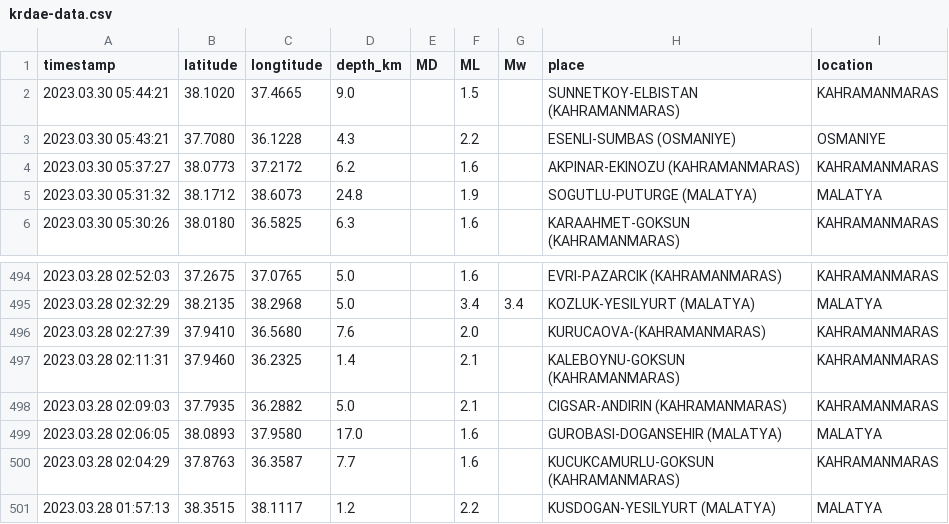
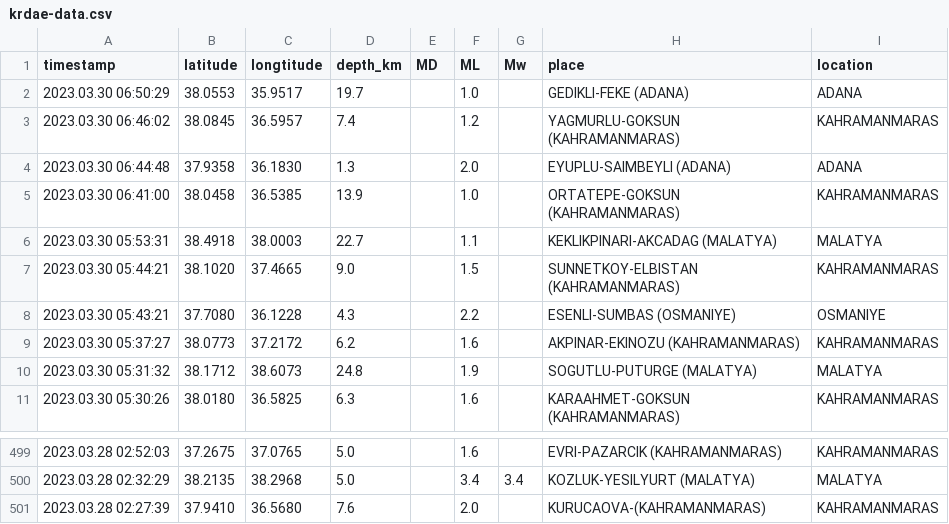
Before and after one commit to eozer/krdae-data, a CSV file: krdae-data.csv, drawn as a sheet; only a part is shown, gaps mark what is left out.

```diff
--- a/krdae-data.csv
+++ b/krdae-data.csv
@@ -1,2 +1,7 @@
 timestamp,latitude,longtitude,depth_km,MD,ML,Mw,place,location
+2023.03.30 06:50:29,38.0553,35.9517,19.7,,1.0,,GEDIKLI-FEKE (ADANA),ADANA
+2023.03.30 06:46:02,38.0845,36.5957,7.4,,1.2,,YAGMURLU-GOKSUN (KAHRAMANMARAS),KAHRAMANMARAS
+2023.03.30 06:44:48,37.9358,36.1830,1.3,,2.0,,EYUPLU-SAIMBEYLI (ADANA),ADANA
+2023.03.30 06:41:00,38.0458,36.5385,13.9,,1.0,,ORTATEPE-GOKSUN (KAHRAMANMARAS),KAHRAMANMARAS
+2023.03.30 05:53:31,38.4918,38.0003,22.7,,1.1,,KEKLIKPINARI-AKCADAG (MALATYA),MALATYA
 2023.03.30 05:44:21,38.1020,37.4665,9.0,,1.5,,SUNNETKOY-ELBISTAN (KAHRAMANMARAS),KAHRAMANMARAS
@@ -496,6 +501 @@ timestamp,latitude,longtitude,depth_km,MD,ML,Mw,place,location
 2023.03.28 02:27:39,37.9410,36.5680,7.6,,2.0,,KURUCAOVA-(KAHRAMANMARAS),KAHRAMANMARAS
-2023.03.28 02:11:31,37.9460,36.2325,1.4,,2.1,,KALEBOYNU-GOKSUN (KAHRAMANMARAS),KAHRAMANMARAS
-2023.03.28 02:09:03,37.7935,36.2882,5.0,,2.1,,CIGSAR-ANDIRIN (KAHRAMANMARAS),KAHRAMANMARAS
-2023.03.28 02:06:05,38.0893,37.9580,17.0,,1.6,,GUROBASI-DOGANSEHIR (MALATYA),MALATYA
-2023.03.28 02:04:29,37.8763,36.3587,7.7,,1.6,,KUCUKCAMURLU-GOKSUN (KAHRAMANMARAS),KAHRAMANMARAS
-2023.03.28 01:57:13,38.3515,38.1117,1.2,,2.2,,KUSDOGAN-YESILYURT (MALATYA),MALATYA
```
Also changed, not shown: 1 other file.
